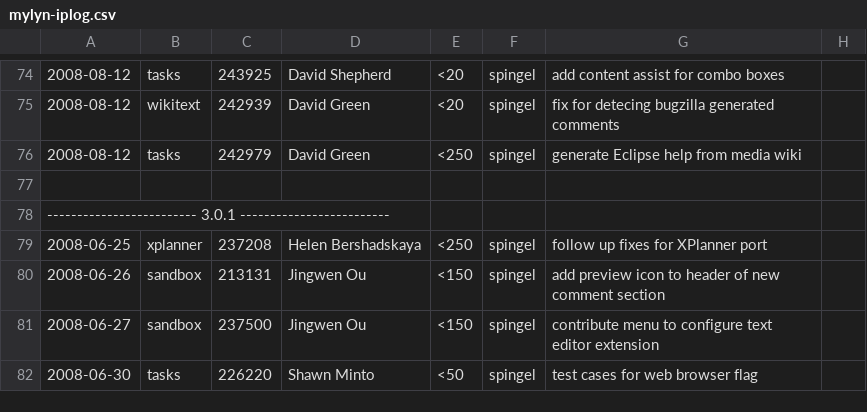
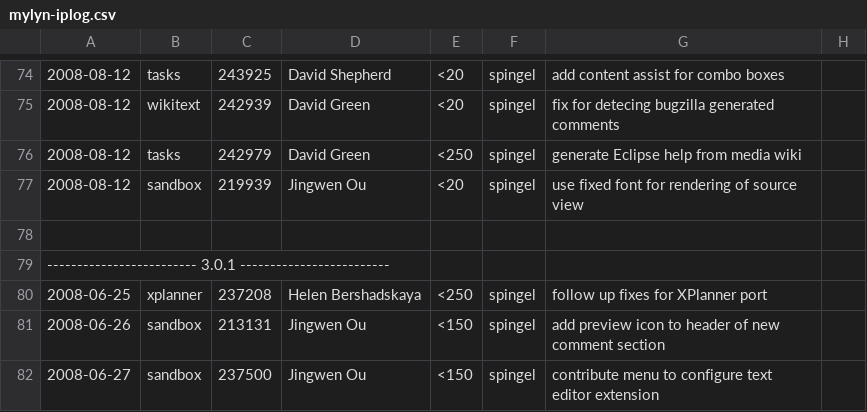
Before and after one commit to eclipse-mylyn/mylyn-website, a CSV file: doc/mylyn-iplog.csv, drawn as a sheet; only a part is shown, gaps mark what is left out; the shorter side is filled out with more unchanged rows; the diff names each change by its address in the sheet, - before the commit and + after, or states it on an @@ line.

Commit message:
NEW - bug 219939: [wikitext] provide option to turn rendering off  for a particular comment https://bugs.eclipse.org/bugs/show_bug.cgi?id=219939

```diff
--- a/doc/mylyn-iplog.csv
+++ b/doc/mylyn-iplog.csv
+row 77: 2008-08-12 | sandbox | 219939 | Jingwen Ou | <20 | spingel | use fixed font for rendering of source view
```
